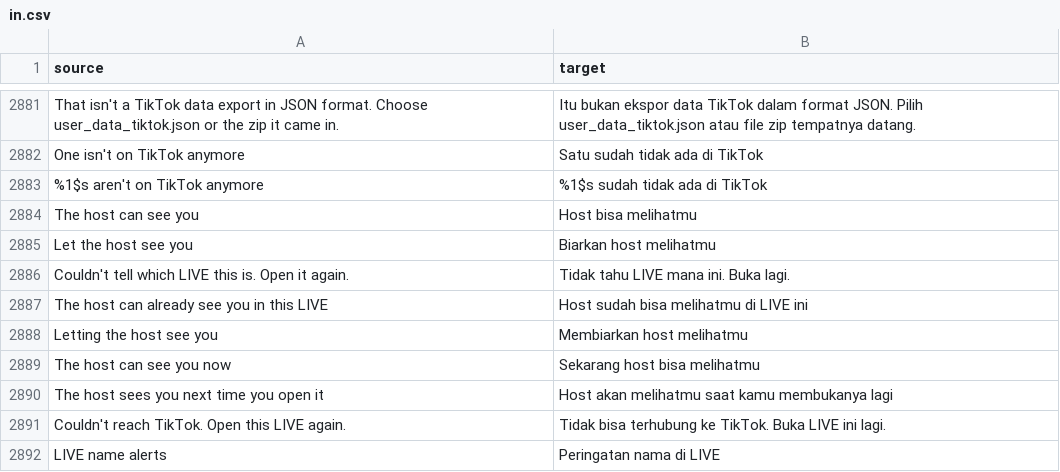
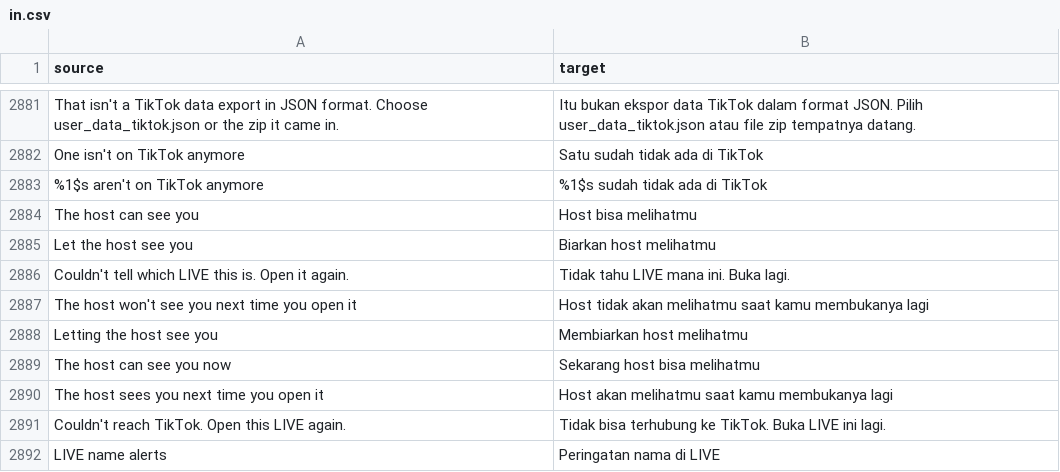
Before and after one commit to SysAdminDoc/HushFeed, a CSV file: extensions/tiktok/src/main/l10n/in.csv, drawn as a sheet; only a part is shown, gaps mark what is left out; removed rows and columns are numbered as before the commit, all else as after; the diff names each change by its address in the sheet, - before the commit and + after, or states it on an @@ line.

Commit message:
Hide a LIVE again after leaving it or tapping the open eye
A tap on the eye revealed you in that room until TikTok closed, so going
back into the same LIVE showed you again with no way to hide, and a second
tap only said the host could already see you. A reveal now ends with the
visit: once one of the room's enters has gone out, leaving the room hides
you from it again. A reveal still waiting for the next open keeps it. The
open eye hides the next visit when tapped.

Refs #491

```diff
--- a/extensions/tiktok/src/main/l10n/in.csv
+++ b/extensions/tiktok/src/main/l10n/in.csv
-row 2887: The host can already see you in this LIVE | Host sudah bisa melihatmu di LIVE ini
+row 2887: The host won't see you next time you open it | Host tidak akan melihatmu saat kamu membukanya lagi
```
Also changed, not shown: extensions/tiktok/src/main/l10n/ar.tsv, extensions/tiktok/src/main/l10n/az.tsv, 26 other files.
